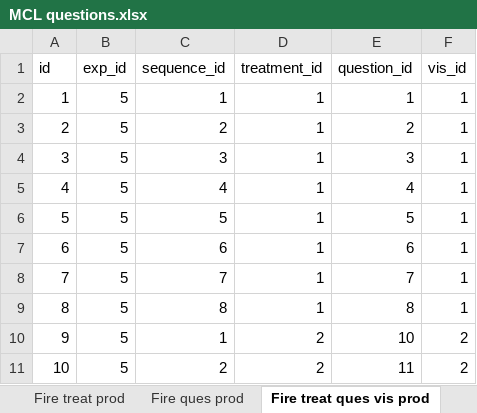
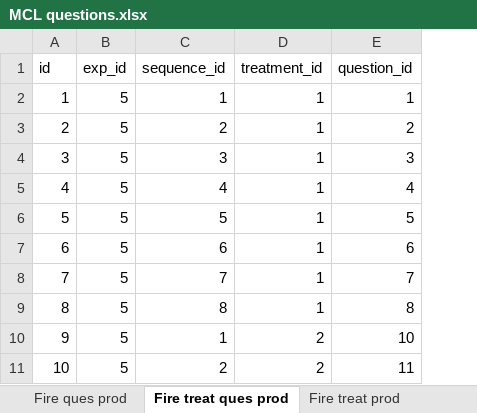
Before and after one commit to The-Discounters/vizsurvey, an Excel workbook: doc/MCL questions.xlsx, sheet Fire treat ques prod, drawn as a sheet; only a part is shown; values as stored, in another font and other column widths than the file's, no borders; the diff names each change by its address in the sheet, - before the commit and + after, or states it on an @@ line.

Commit message:
Consolidated visualization collection into treatments collection.
Also started defining participant answer collections.

```diff
--- a/doc/MCL questions.xlsx (sheet Fire treat ques prod)
+++ b/doc/MCL questions.xlsx (sheet Fire treat ques prod)
-sheet tab: Fire treat ques vis prod
+sheet tab: Fire treat ques prod
@@ sheet tab order changed: Fire ques prod | Fire treat ques prod | Fire treat prod @@
-column F (vis_id), rows 2-11: 1 | 1 | 1 | 1 | 1 | 1 | 1 | 1 | 2 | 2
```
Also changed, not shown: sheet Fire treat prod, sheet Web Parameters Random, other sheet tabs, 11 other files.
